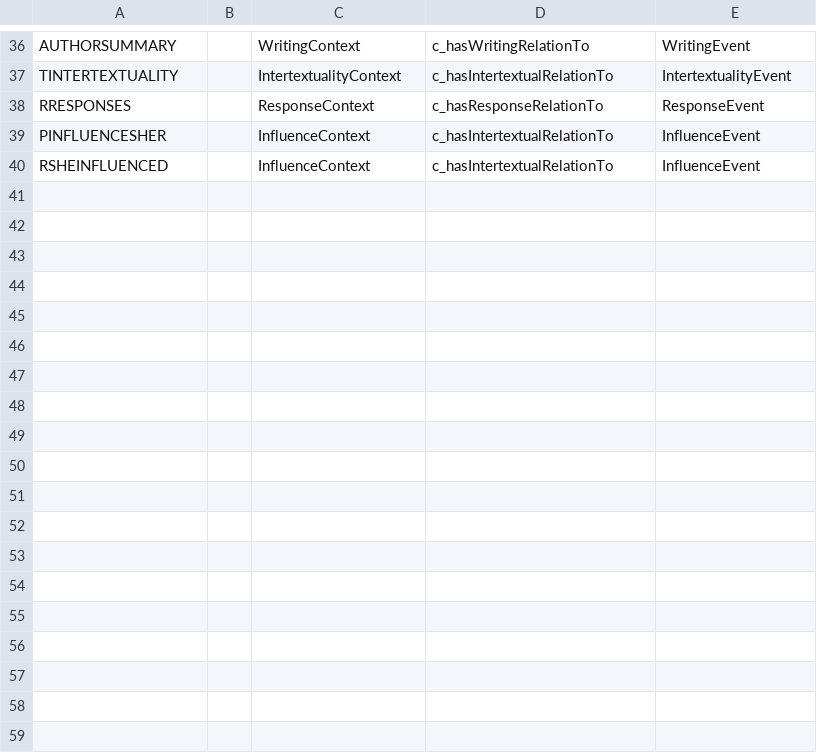
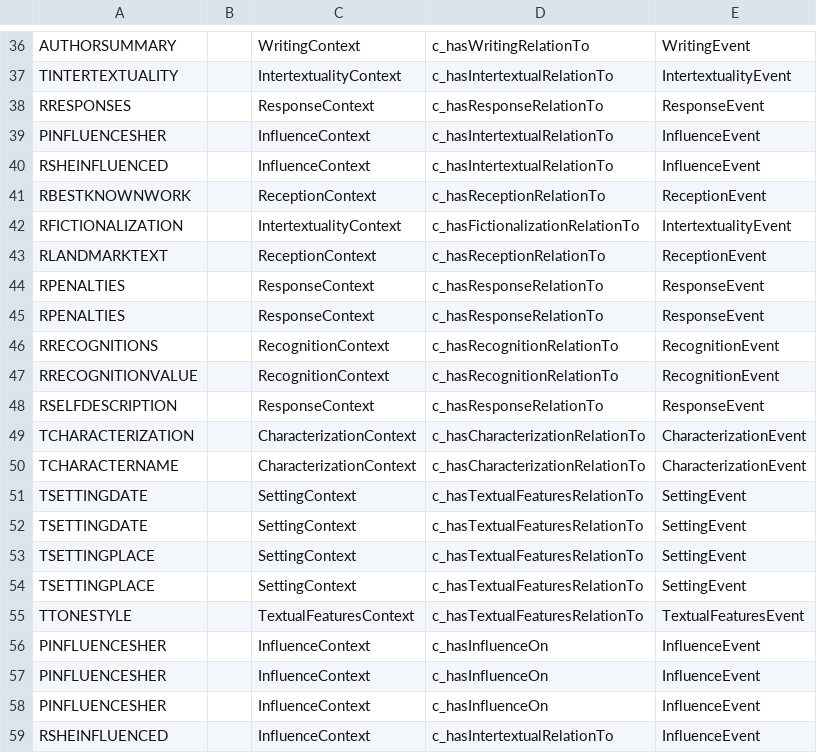
Before and after one commit to cwrc/RDF-extraction, a CSV file: data/context_mapping.csv, drawn as a sheet; only a part is shown, gaps mark what is left out.

Commit message:
Update mapping

```diff
--- a/data/context_mapping.csv
+++ b/data/context_mapping.csv
@@ -40 +40,20 @@ PINFLUENCESHER,,InfluenceContext,c_hasIntertextualRelationTo,InfluenceEvent
 RSHEINFLUENCED,,InfluenceContext,c_hasIntertextualRelationTo,InfluenceEvent
+RBESTKNOWNWORK,,ReceptionContext,c_hasReceptionRelationTo,ReceptionEvent
+RFICTIONALIZATION,,IntertextualityContext,c_hasFictionalizationRelationTo,IntertextualityEvent
+RLANDMARKTEXT,,ReceptionContext,c_hasReceptionRelationTo,ReceptionEvent
+RPENALTIES,,ResponseContext,c_hasResponseRelationTo,ResponseEvent
+RPENALTIES,,ResponseContext,c_hasResponseRelationTo,ResponseEvent
+RRECOGNITIONS,,RecognitionContext,c_hasRecognitionRelationTo,RecognitionEvent
+RRECOGNITIONVALUE,,RecognitionContext,c_hasRecognitionRelationTo,RecognitionEvent
+RSELFDESCRIPTION,,ResponseContext,c_hasResponseRelationTo,ResponseEvent
+TCHARACTERIZATION,,CharacterizationContext,c_hasCharacterizationRelationTo,CharacterizationEvent
+TCHARACTERNAME,,CharacterizationContext,c_hasCharacterizationRelationTo,CharacterizationEvent
+TSETTINGDATE,,SettingContext,c_hasTextualFeaturesRelationTo,SettingEvent
+TSETTINGDATE,,SettingContext,c_hasTextualFeaturesRelationTo,SettingEvent
+TSETTINGPLACE,,SettingContext,c_hasTextualFeaturesRelationTo,SettingEvent
+TSETTINGPLACE,,SettingContext,c_hasTextualFeaturesRelationTo,SettingEvent
+TTONESTYLE,,TextualFeaturesContext,c_hasTextualFeaturesRelationTo,TextualFeaturesEvent
+PINFLUENCESHER,,InfluenceContext,c_hasInfluenceOn,InfluenceEvent
+PINFLUENCESHER,,InfluenceContext,c_hasInfluenceOn,InfluenceEvent
+PINFLUENCESHER,,InfluenceContext,c_hasInfluenceOn,InfluenceEvent
+RSHEINFLUENCED,,InfluenceContext,c_hasIntertextualRelationTo,InfluenceEvent
```
Also changed, not shown: data/COD_mapping.csv, 7 other files.
